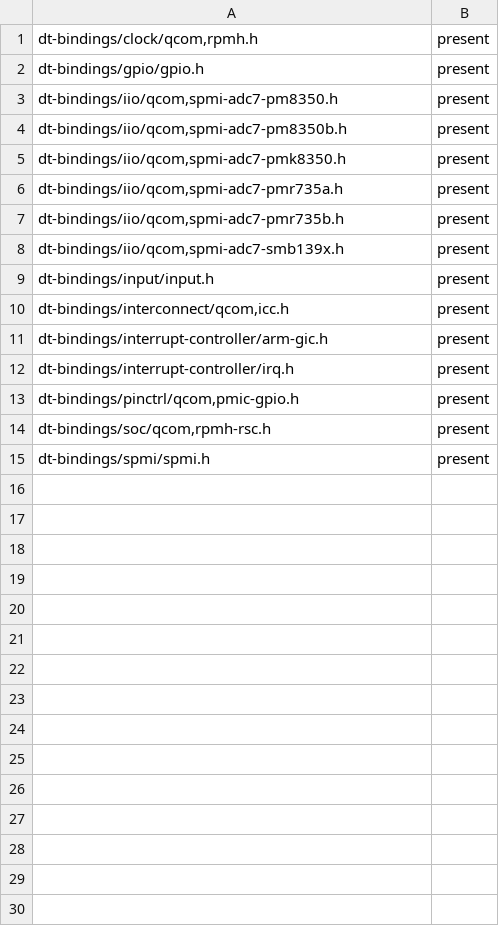
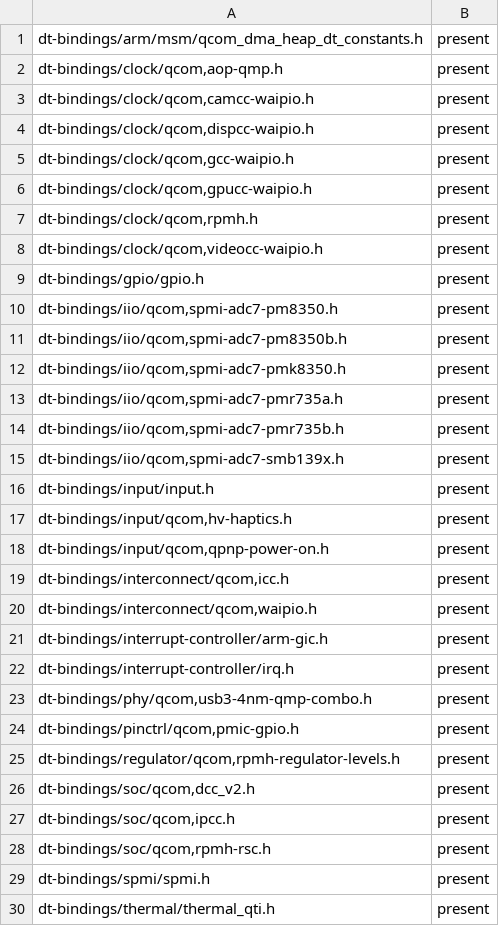
Before and after one commit to Alaa91H/Kernel-6.18-LTS, a TSV file: marble-port/reports/marble_dt_bindings_present.tsv, drawn as a sheet.

Commit message:
dt-bindings: import SM7475 marble binding headers

```diff
--- a/marble-port/reports/marble_dt_bindings_present.tsv
+++ b/marble-port/reports/marble_dt_bindings_present.tsv
@@ -1,2 +1,9 @@
+dt-bindings/arm/msm/qcom_dma_heap_dt_constants.h	present
+dt-bindings/clock/qcom,aop-qmp.h	present
+dt-bindings/clock/qcom,camcc-waipio.h	present
+dt-bindings/clock/qcom,dispcc-waipio.h	present
+dt-bindings/clock/qcom,gcc-waipio.h	present
+dt-bindings/clock/qcom,gpucc-waipio.h	present
 dt-bindings/clock/qcom,rpmh.h	present
+dt-bindings/clock/qcom,videocc-waipio.h	present
 dt-bindings/gpio/gpio.h	present
@@ -9,7 +16,15 @@ dt-bindings/iio/qcom,spmi-adc7-smb139x.h	present
 dt-bindings/input/input.h	present
+dt-bindings/input/qcom,hv-haptics.h	present
+dt-bindings/input/qcom,qpnp-power-on.h	present
 dt-bindings/interconnect/qcom,icc.h	present
+dt-bindings/interconnect/qcom,waipio.h	present
 dt-bindings/interrupt-controller/arm-gic.h	present
 dt-bindings/interrupt-controller/irq.h	present
+dt-bindings/phy/qcom,usb3-4nm-qmp-combo.h	present
 dt-bindings/pinctrl/qcom,pmic-gpio.h	present
+dt-bindings/regulator/qcom,rpmh-regulator-levels.h	present
+dt-bindings/soc/qcom,dcc_v2.h	present
+dt-bindings/soc/qcom,ipcc.h	present
 dt-bindings/soc/qcom,rpmh-rsc.h	present
 dt-bindings/spmi/spmi.h	present
+dt-bindings/thermal/thermal_qti.h	present
```
Also changed, not shown: 21 other files.
